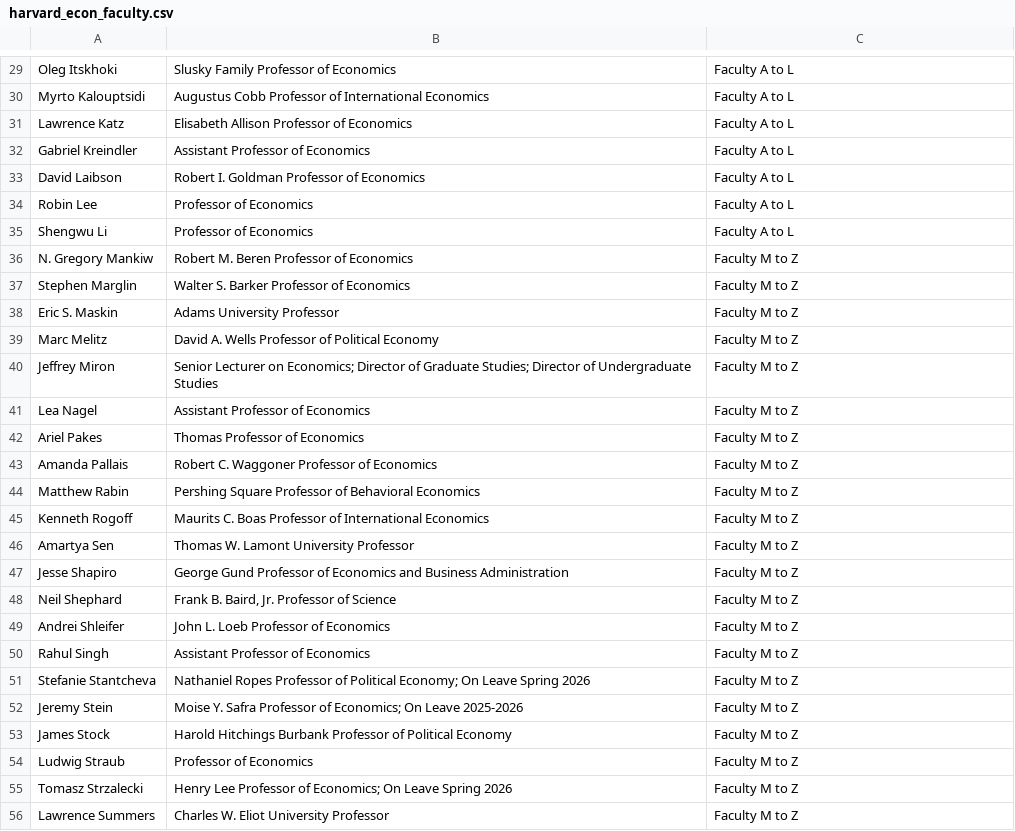
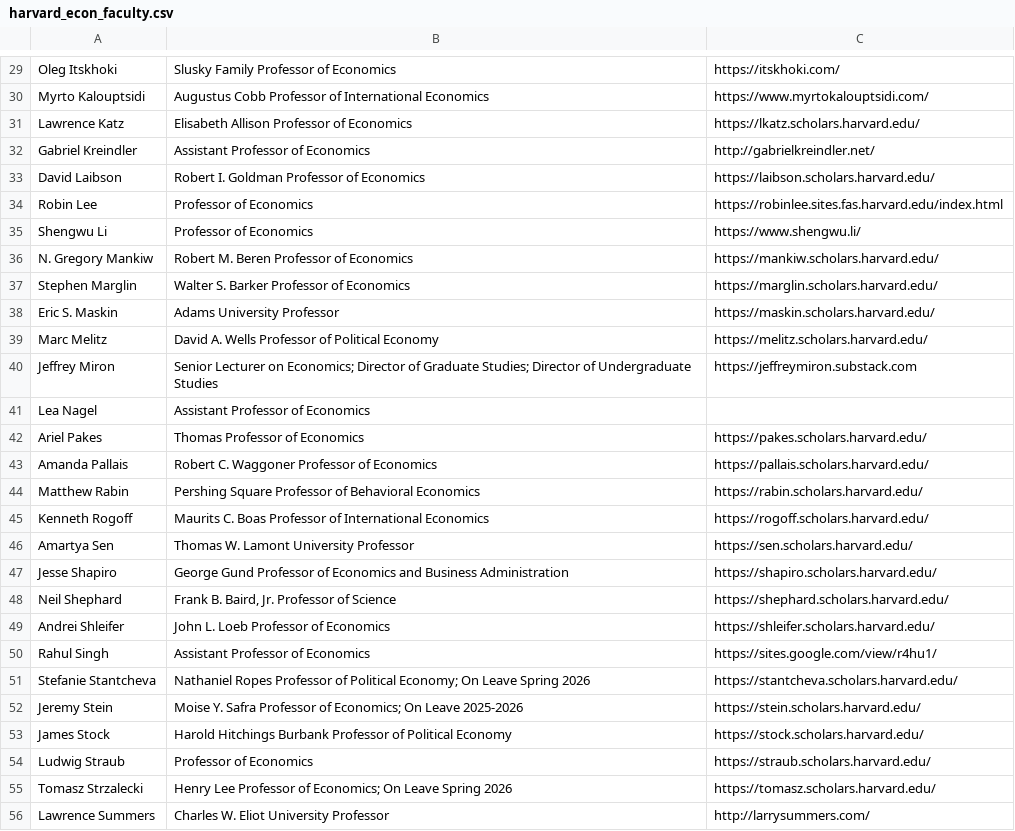
Before and after one commit to GabrielMerlo/academics_networks, a CSV file: data/faculty_directory/harvard_econ_faculty.csv, drawn as a sheet; only a part is shown, gaps mark what is left out; the diff covers the shown part only; the diff names each change by its address in the sheet, - before the commit and + after, or states it on an @@ line.

```diff
--- a/data/faculty_directory/harvard_econ_faculty.csv
+++ b/data/faculty_directory/harvard_econ_faculty.csv
-C29: Faculty A to L
+C29: https://itskhoki.com/
-C30: Faculty A to L
+C30: https://www.myrtokalouptsidi.com/
-C31: Faculty A to L
+C31: https://lkatz.scholars.harvard.edu/
-C32: Faculty A to L
+C32: http://gabrielkreindler.net/
-C33: Faculty A to L
+C33: https://laibson.scholars.harvard.edu/
-C34: Faculty A to L
+C34: https://robinlee.sites.fas.harvard.edu/index.html
-C35: Faculty A to L
+C35: https://www.shengwu.li/
-C36: Faculty M to Z
+C36: https://mankiw.scholars.harvard.edu/
-C37: Faculty M to Z
+C37: https://marglin.scholars.harvard.edu/
-C38: Faculty M to Z
+C38: https://maskin.scholars.harvard.edu/
-C39: Faculty M to Z
+C39: https://melitz.scholars.harvard.edu/
-C40: Faculty M to Z
+C40: https://jeffreymiron.substack.com
-C41: Faculty M to Z
+C41: (empty)
-C42: Faculty M to Z
+C42: https://pakes.scholars.harvard.edu/
-C43: Faculty M to Z
+C43: https://pallais.scholars.harvard.edu/
-C44: Faculty M to Z
+C44: https://rabin.scholars.harvard.edu/
-C45: Faculty M to Z
+C45: https://rogoff.scholars.harvard.edu/
-C46: Faculty M to Z
+C46: https://sen.scholars.harvard.edu/
-C47: Faculty M to Z
+C47: https://shapiro.scholars.harvard.edu/
-C48: Faculty M to Z
+C48: https://shephard.scholars.harvard.edu/
-C49: Faculty M to Z
+C49: https://shleifer.scholars.harvard.edu/
-C50: Faculty M to Z
+C50: https://sites.google.com/view/r4hu1/
-C51: Faculty M to Z
+C51: https://stantcheva.scholars.harvard.edu/
-C52: Faculty M to Z
+C52: https://stein.scholars.harvard.edu/
-C53: Faculty M to Z
+C53: https://stock.scholars.harvard.edu/
-C54: Faculty M to Z
+C54: https://straub.scholars.harvard.edu/
-C55: Faculty M to Z
+C55: https://tomasz.scholars.harvard.edu/
-C56: Faculty M to Z
+C56: http://larrysummers.com/
```
Also changed, not shown: 31 edited cells elsewhere in this file, 2 other files.
